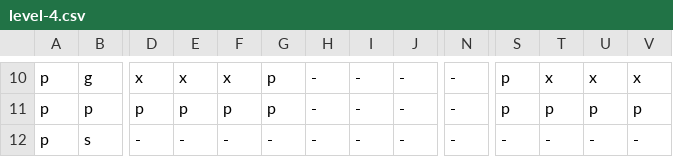
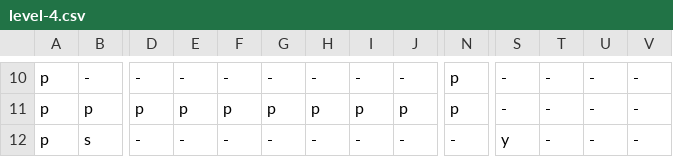
Before and after one commit to Bobatron/block-boy, a CSV file: assets/levels/level-4.csv, drawn as a sheet; only a part is shown, gaps mark what is left out; the diff covers the shown part only; the diff names each change by its address in the sheet, - before the commit and + after, or states it on an @@ line.

```diff
--- a/assets/levels/level-4.csv
+++ b/assets/levels/level-4.csv
-B10: g
+B10: -
-D10: x
+D10: -
-E10: x
+E10: -
-F10: x
+F10: -
-G10: p
+G10: -
-N10:N11: -
+N10:N11: p
-S10:S11: p
+S10:S11: -
-T10: x
+T10: -
-U10: x
+U10: -
-V10: x
+V10: -
-H11: -
+H11: p
-I11: -
+I11: p
-J11: -
+J11: p
-T11: p
+T11: -
-U11: p
+U11: -
-V11: p
+V11: -
-S12: -
+S12: y
```
Also changed, not shown: 100 edited cells elsewhere in this file, assets/levels/level-10.csv, assets/levels/level-14.csv, 44 other files.
